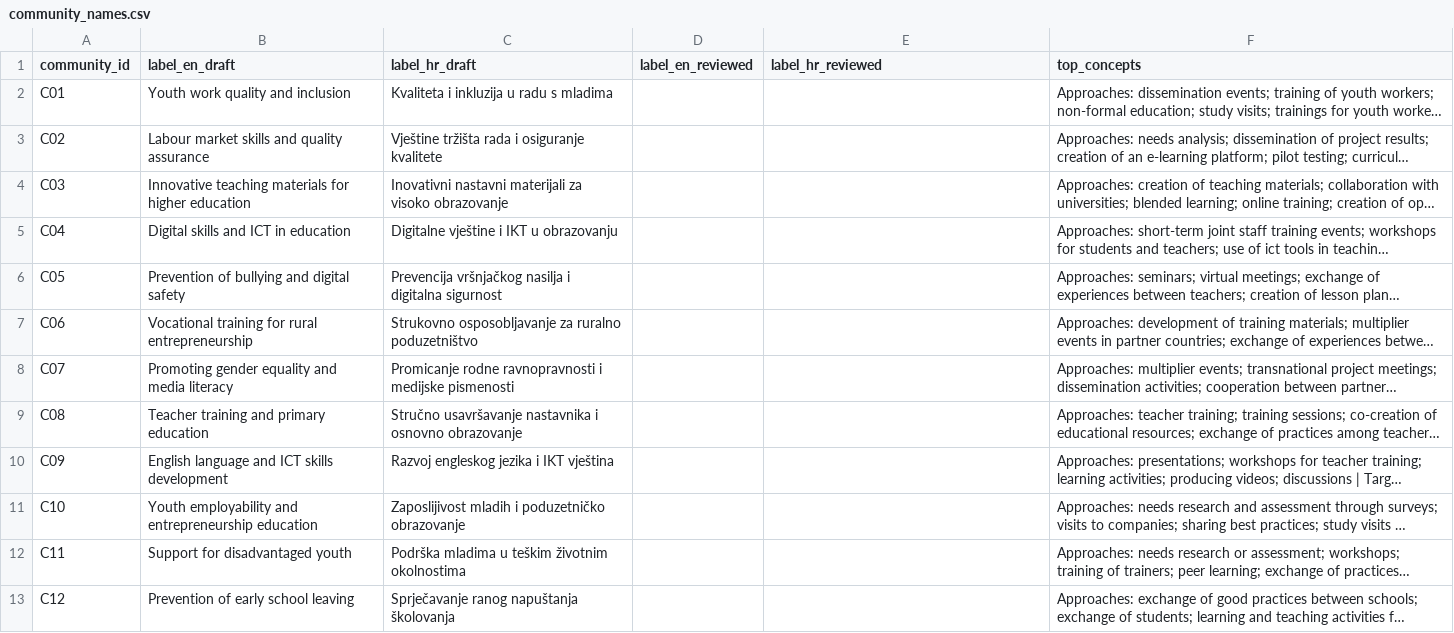
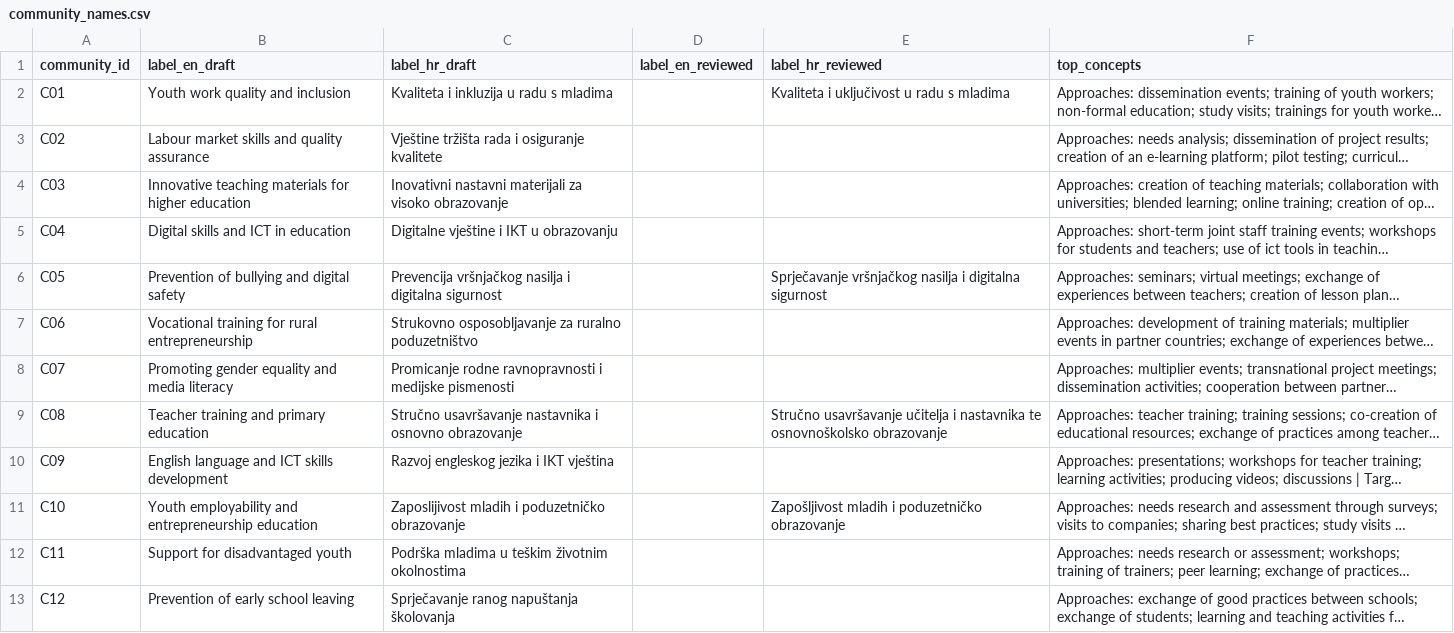
Before and after one commit to CroPublica/Erasmus-Kompas, a CSV file: app/data/review/community_names.csv, drawn as a sheet; only a part is shown; long unchanged cells end in …; the diff covers the shown part only; the diff names each change by its address in the sheet, - before the commit and + after, or states it on an @@ line.

Commit message:
translation incorporations

```diff
--- a/app/data/review/community_names.csv
+++ b/app/data/review/community_names.csv
-E2 (label_hr_reviewed): (empty)
+E2 (label_hr_reviewed): Kvaliteta i uključivost u radu s mladima
-E6 (label_hr_reviewed): (empty)
+E6 (label_hr_reviewed): Sprječavanje vršnjačkog nasilja i digitalna sigurnost
-E9 (label_hr_reviewed): (empty)
+E9 (label_hr_reviewed): Stručno usavršavanje učitelja i nastavnika te osnovnoškolsko obrazovanje
-E11 (label_hr_reviewed): (empty)
+E11 (label_hr_reviewed): Zapošljivost mladih i poduzetničko obrazovanje
```
Also changed, not shown: 6 edited cells elsewhere in this file, app/data/review/topic_labels_hr.csv, app/data/review/ui_strings_hr.csv, 27 other files.
